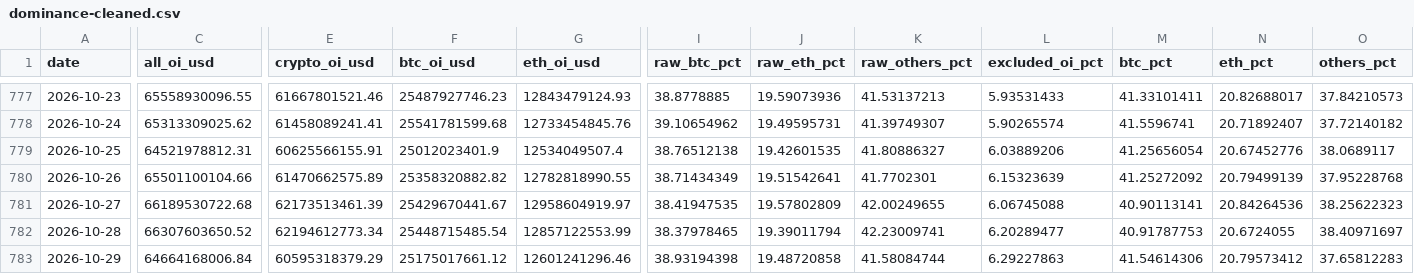
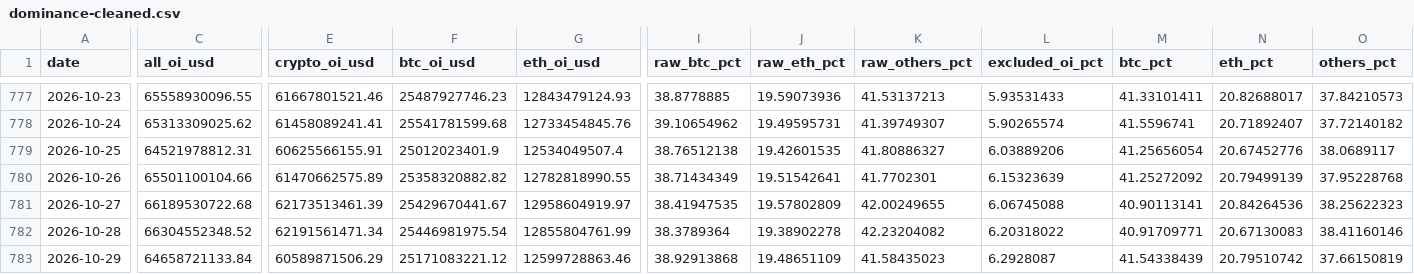
Before and after one commit to h12n0924/crypto-oi-dominance, a CSV file: outputs/oi-dominance/data/dominance-cleaned.csv, drawn as a sheet; only a part is shown, gaps mark what is left out; the diff covers the shown part only; the diff names each change by its address in the sheet, - before the commit and + after, or states it on an @@ line.

```diff
--- a/outputs/oi-dominance/data/dominance-cleaned.csv
+++ b/outputs/oi-dominance/data/dominance-cleaned.csv
-C782 (all_oi_usd): 66307603650.52
+C782 (all_oi_usd): 66304552348.52
-E782 (crypto_oi_usd): 62194612773.34
+E782 (crypto_oi_usd): 62191561471.34
-F782 (btc_oi_usd): 25448715485.54
+F782 (btc_oi_usd): 25446981975.54
-G782 (eth_oi_usd): 12857122553.99
+G782 (eth_oi_usd): 12855804761.99
-I782 (raw_btc_pct): 38.37978465
+I782 (raw_btc_pct): 38.3789364
-J782 (raw_eth_pct): 19.39011794
+J782 (raw_eth_pct): 19.38902278
-K782 (raw_others_pct): 42.23009741
+K782 (raw_others_pct): 42.23204082
-L782 (excluded_oi_pct): 6.20289477
+L782 (excluded_oi_pct): 6.20318022
-M782 (btc_pct): 40.91787753
+M782 (btc_pct): 40.91709771
-N782 (eth_pct): 20.6724055
+N782 (eth_pct): 20.67130083
-O782 (others_pct): 38.40971697
+O782 (others_pct): 38.41160146
-C783 (all_oi_usd): 64664168006.84
+C783 (all_oi_usd): 64658721133.84
-E783 (crypto_oi_usd): 60595318379.29
+E783 (crypto_oi_usd): 60589871506.29
-F783 (btc_oi_usd): 25175017661.12
+F783 (btc_oi_usd): 25171083221.12
-G783 (eth_oi_usd): 12601241296.46
+G783 (eth_oi_usd): 12599728863.46
-I783 (raw_btc_pct): 38.93194398
+I783 (raw_btc_pct): 38.92913868
-J783 (raw_eth_pct): 19.48720858
+J783 (raw_eth_pct): 19.48651109
-K783 (raw_others_pct): 41.58084744
+K783 (raw_others_pct): 41.58435023
-L783 (excluded_oi_pct): 6.29227863
+L783 (excluded_oi_pct): 6.2928087
-M783 (btc_pct): 41.54614306
+M783 (btc_pct): 41.54338439
-N783 (eth_pct): 20.79573412
+N783 (eth_pct): 20.79510742
-O783 (others_pct): 37.65812283
+O783 (others_pct): 37.66150819
```
Also changed, not shown: 1 added row and 11 edited cells elsewhere in this file, outputs/oi-dominance/data/btc-price/btc-price-daily.csv, outputs/oi-dominance/data/dominance-2021plus.csv, 7 other files.
